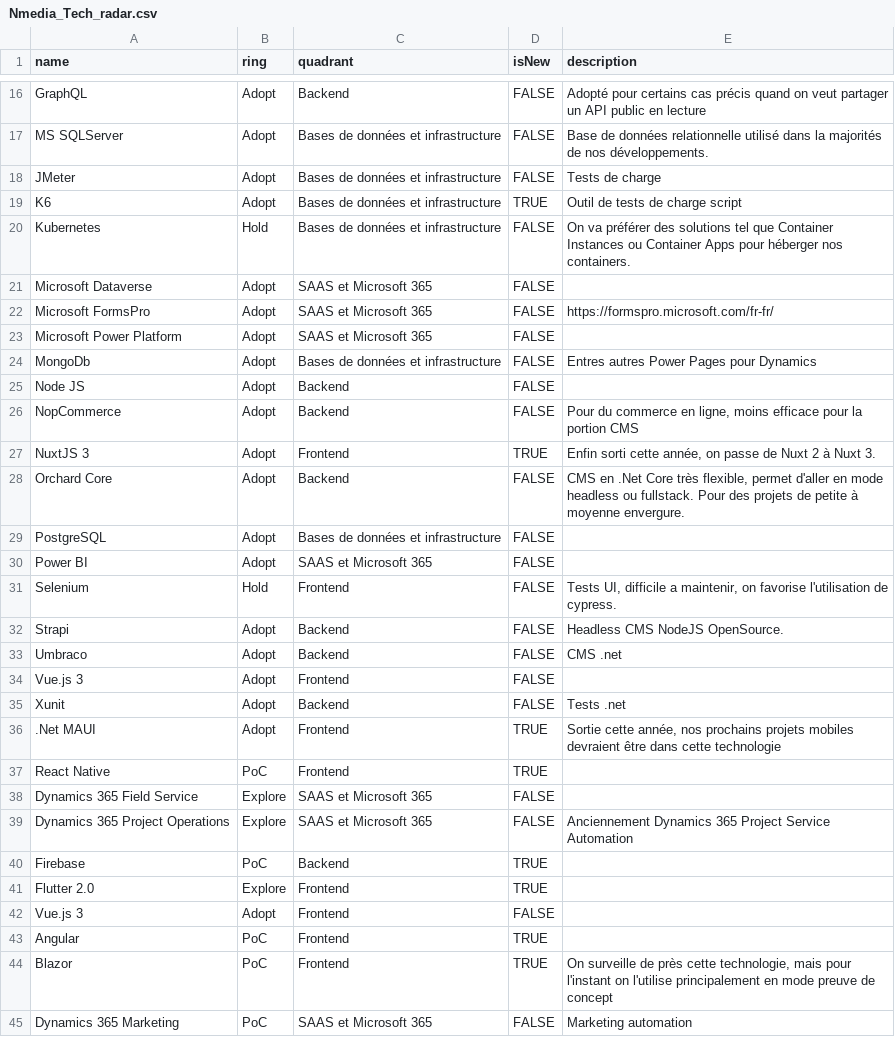
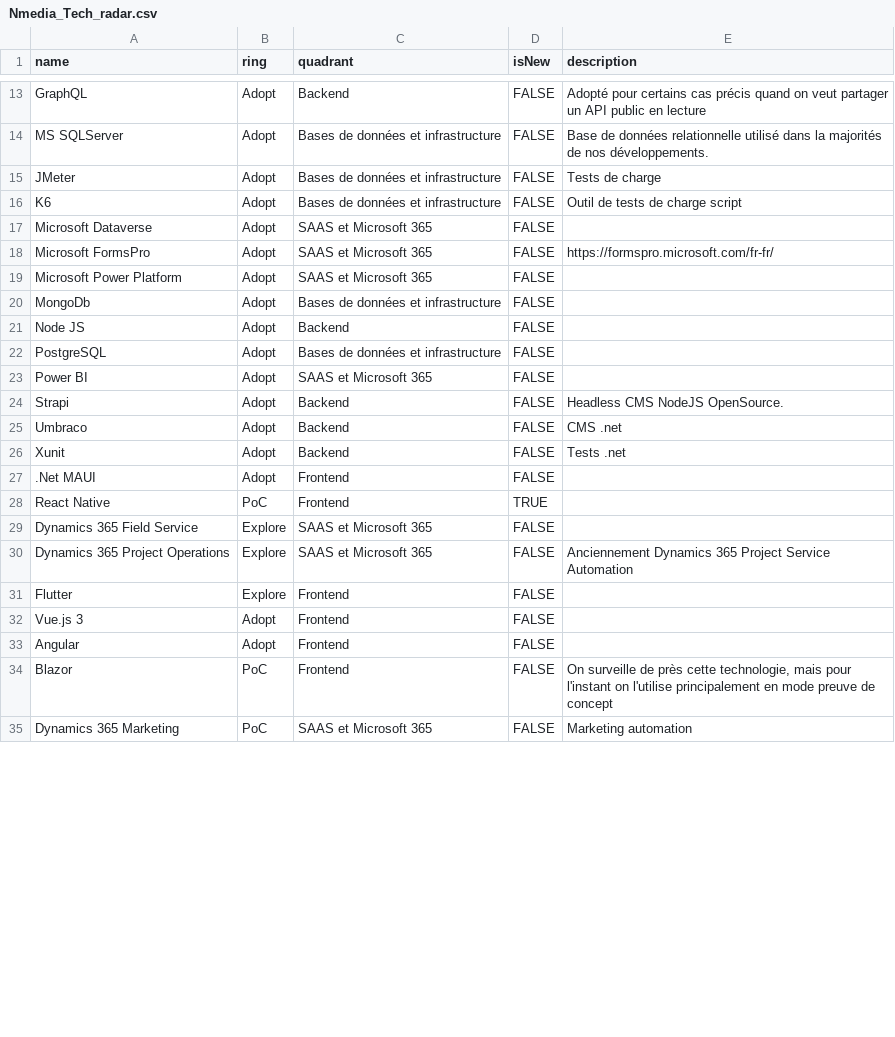
Before and after one commit to NmediaSolutions/techradar-src.nmedia.ca, a CSV file: Nmedia_Tech_radar.csv, drawn as a sheet; only a part is shown, gaps mark what is left out; the diff covers the shown part only.

Commit message:
Mise à jour été 2023

```diff
--- a/Nmedia_Tech_radar.csv
+++ b/Nmedia_Tech_radar.csv
@@ -18,4 +15,3 @@ MS SQLServer,Adopt,Bases de données et infrastructure,FALSE,Base de données re
 JMeter,Adopt,Bases de données et infrastructure,FALSE,Tests de charge
-K6,Adopt,Bases de données et infrastructure,TRUE,Outil de tests de charge script
-Kubernetes,Hold,Bases de données et infrastructure,FALSE,On va préférer des solutions tel que Container Instances ou Container Apps pour héberger nos containers.
+K6,Adopt,Bases de données et infrastructure,FALSE,Outil de tests de charge script
 Microsoft Dataverse,Adopt,SAAS et Microsoft 365,FALSE,
@@ -23,15 +19,10 @@ Microsoft FormsPro,Adopt,SAAS et Microsoft 365,FALSE,https://formspro.microsoft.
 Microsoft Power Platform,Adopt,SAAS et Microsoft 365,FALSE,
-MongoDb,Adopt,Bases de données et infrastructure,FALSE,Entres autres Power Pages pour Dynamics
+MongoDb,Adopt,Bases de données et infrastructure,FALSE,
 Node JS,Adopt,Backend,FALSE,
-NopCommerce,Adopt,Backend,FALSE,"Pour du commerce en ligne, moins efficace pour la portion CMS"
-NuxtJS 3,Adopt,Frontend,TRUE,"Enfin sorti cette année, on passe de Nuxt 2 à Nuxt 3."
-Orchard Core,Adopt,Backend,FALSE,"CMS en .Net Core très flexible, permet d'aller en mode headless ou fullstack. Pour des projets de petite à moyenne envergure."
 PostgreSQL,Adopt,Bases de données et infrastructure,FALSE,
 Power BI,Adopt,SAAS et Microsoft 365,FALSE,
-Selenium,Hold,Frontend,FALSE,"Tests UI, difficile a maintenir, on favorise l'utilisation de cypress."
 Strapi,Adopt,Backend,FALSE,Headless CMS NodeJS OpenSource.
 Umbraco,Adopt,Backend,FALSE,CMS .net
-Vue.js 3,Adopt,Frontend,FALSE,
 Xunit,Adopt,Backend,FALSE,Tests .net
-.Net MAUI,Adopt,Frontend,TRUE,"Sortie cette année, nos prochains projets mobiles devraient être dans cette technologie"
+.Net MAUI,Adopt,Frontend,FALSE,
 React Native,PoC,Frontend,TRUE,
@@ -39,7 +30,6 @@ Dynamics 365 Field Service,Explore,SAAS et Microsoft 365,FALSE,
 Dynamics 365 Project Operations,Explore,SAAS et Microsoft 365,FALSE,Anciennement Dynamics 365 Project Service Automation
-Firebase,PoC,Backend,TRUE,
-Flutter 2.0,Explore,Frontend,TRUE,
+Flutter,Explore,Frontend,FALSE,
 Vue.js 3,Adopt,Frontend,FALSE,
-Angular,PoC,Frontend,TRUE,
-Blazor,PoC,Frontend,TRUE,"On surveille de près cette technologie, mais pour l'instant on l'utilise principalement en mode preuve de concept"
+Angular,Adopt,Frontend,FALSE,
+Blazor,PoC,Frontend,FALSE,"On surveille de près cette technologie, mais pour l'instant on l'utilise principalement en mode preuve de concept"
 Dynamics 365 Marketing,PoC,SAAS et Microsoft 365,FALSE,Marketing automation
```
Also changed, not shown: 2 added rows, 5 removed rows and 7 edited cells elsewhere in this file.
